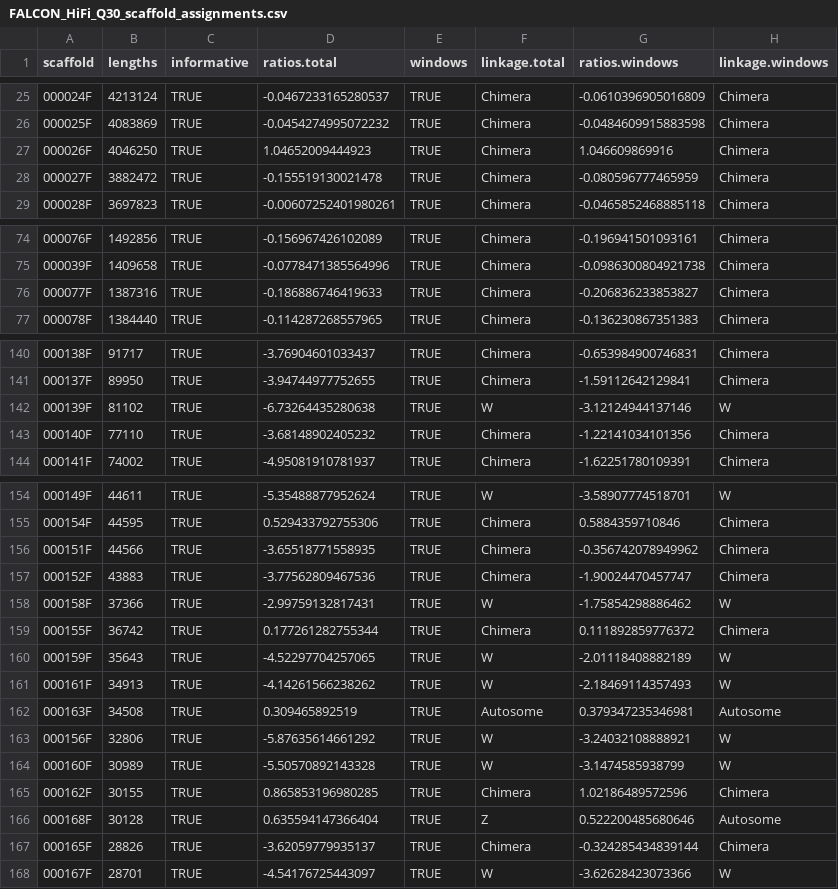
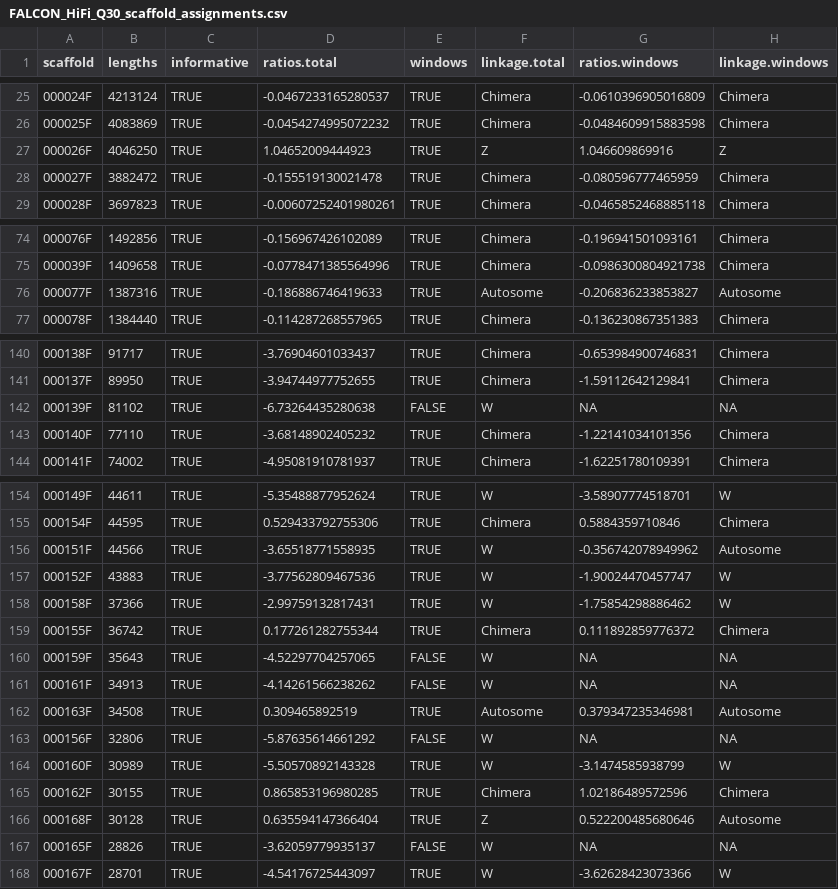
Before and after one commit to aloy3c/ChangePoint_Danaus_HiFi, a CSV file: Analysis_Output/FALCON_HiFi_Q30_scaffold_assignments.csv, drawn as a sheet; only a part is shown, gaps mark what is left out; the diff covers the shown part only.

```diff
--- a/Analysis_Output/FALCON_HiFi_Q30_scaffold_assignments.csv
+++ b/Analysis_Output/FALCON_HiFi_Q30_scaffold_assignments.csv
@@ -26,3 +26,3 @@ scaffold,lengths,informative,ratios.total,windows,linkage.total,ratios.windows,l
 000025F,4083869,TRUE,-0.0454274995072232,TRUE,Chimera,-0.0484609915883598,Chimera
-000026F,4046250,TRUE,1.04652009444923,TRUE,Chimera,1.046609869916,Chimera
+000026F,4046250,TRUE,1.04652009444923,TRUE,Z,1.046609869916,Z
 000027F,3882472,TRUE,-0.155519130021478,TRUE,Chimera,-0.080596777465959,Chimera
@@ -75,3 +75,3 @@ scaffold,lengths,informative,ratios.total,windows,linkage.total,ratios.windows,l
 000039F,1409658,TRUE,-0.0778471385564996,TRUE,Chimera,-0.0986300804921738,Chimera
-000077F,1387316,TRUE,-0.186886746419633,TRUE,Chimera,-0.206836233853827,Chimera
+000077F,1387316,TRUE,-0.186886746419633,TRUE,Autosome,-0.206836233853827,Autosome
 000078F,1384440,TRUE,-0.114287268557965,TRUE,Chimera,-0.136230867351383,Chimera
@@ -141,3 +141,3 @@ scaffold,lengths,informative,ratios.total,windows,linkage.total,ratios.windows,l
 000137F,89950,TRUE,-3.94744977752655,TRUE,Chimera,-1.59112642129841,Chimera
-000139F,81102,TRUE,-6.73264435280638,TRUE,W,-3.12124944137146,W
+000139F,81102,TRUE,-6.73264435280638,FALSE,W,NA,NA
 000140F,77110,TRUE,-3.68148902405232,TRUE,Chimera,-1.22141034101356,Chimera
@@ -155,10 +155,10 @@ scaffold,lengths,informative,ratios.total,windows,linkage.total,ratios.windows,l
 000154F,44595,TRUE,0.529433792755306,TRUE,Chimera,0.5884359710846,Chimera
-000151F,44566,TRUE,-3.65518771558935,TRUE,Chimera,-0.356742078949962,Chimera
-000152F,43883,TRUE,-3.77562809467536,TRUE,Chimera,-1.90024470457747,Chimera
+000151F,44566,TRUE,-3.65518771558935,TRUE,W,-0.356742078949962,Autosome
+000152F,43883,TRUE,-3.77562809467536,TRUE,W,-1.90024470457747,W
 000158F,37366,TRUE,-2.99759132817431,TRUE,W,-1.75854298886462,W
 000155F,36742,TRUE,0.177261282755344,TRUE,Chimera,0.111892859776372,Chimera
-000159F,35643,TRUE,-4.52297704257065,TRUE,W,-2.01118408882189,W
-000161F,34913,TRUE,-4.14261566238262,TRUE,W,-2.18469114357493,W
+000159F,35643,TRUE,-4.52297704257065,FALSE,W,NA,NA
+000161F,34913,TRUE,-4.14261566238262,FALSE,W,NA,NA
 000163F,34508,TRUE,0.309465892519,TRUE,Autosome,0.379347235346981,Autosome
-000156F,32806,TRUE,-5.87635614661292,TRUE,W,-3.24032108888921,W
+000156F,32806,TRUE,-5.87635614661292,FALSE,W,NA,NA
 000160F,30989,TRUE,-5.50570892143328,TRUE,W,-3.1474585938799,W
@@ -166,3 +166,3 @@ scaffold,lengths,informative,ratios.total,windows,linkage.total,ratios.windows,l
 000168F,30128,TRUE,0.635594147366404,TRUE,Z,0.522200485680646,Autosome
-000165F,28826,TRUE,-3.62059779935137,TRUE,Chimera,-0.324285434839144,Chimera
+000165F,28826,TRUE,-3.62059779935137,FALSE,W,NA,NA
 000167F,28701,TRUE,-4.54176725443097,TRUE,W,-3.62628423073366,W
```
Also changed, not shown: 30 edited cells elsewhere in this file, Analysis_Output/FALCON_HiFi_Q30_chimeric_portions-bp.csv, Analysis_Output/FALCON_HiFi_Q30_chimeric_portions-ppxn.csv, 10 other files.
